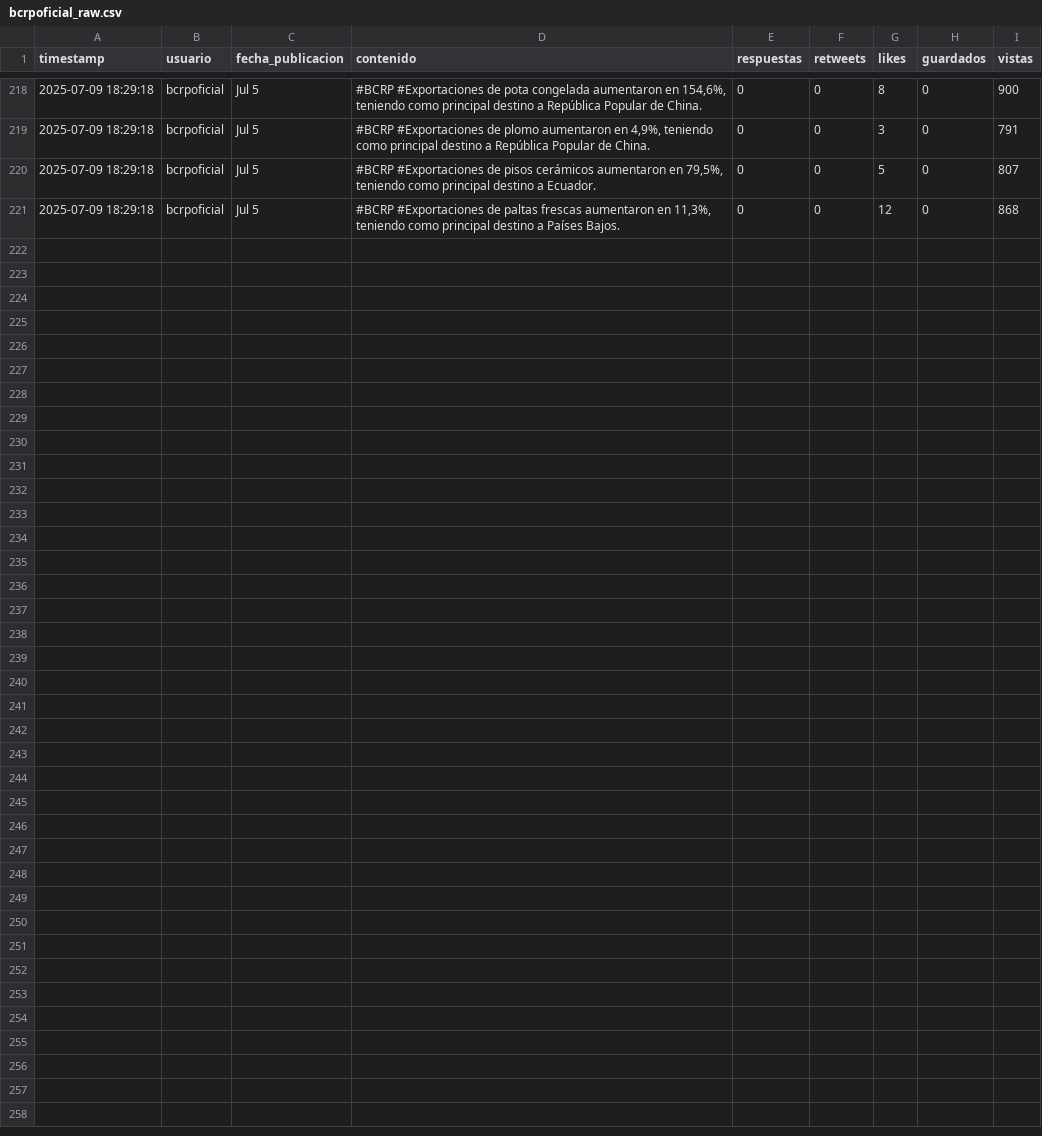
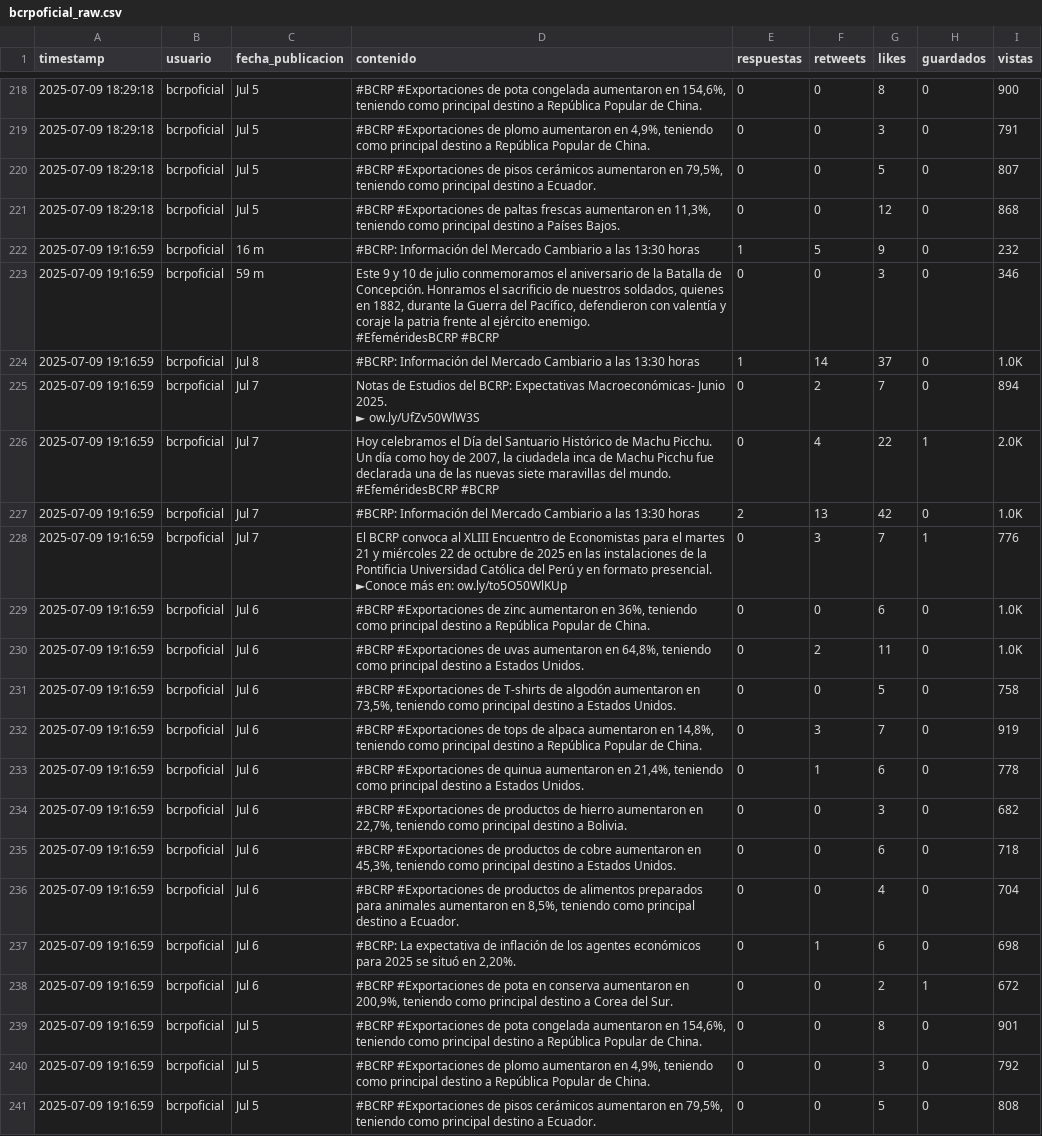
Before and after one commit to Seteley/social-media-prediction-model, a CSV file: data/bcrpoficial_raw.csv, drawn as a sheet; only a part is shown, gaps mark what is left out.

```diff
--- a/data/bcrpoficial_raw.csv
+++ b/data/bcrpoficial_raw.csv
@@ -233 +233,23 @@ timestamp,usuario,fecha_publicacion,contenido,respuestas,retweets,likes,guardado
 2025-07-09 18:29:18,bcrpoficial,Jul 5,"#BCRP #Exportaciones de paltas frescas aumentaron en 11,3%, teniendo como principal destino a Países Bajos.",0,0,12,0,868
+2025-07-09 19:16:59,bcrpoficial,16 m,#BCRP: Información del Mercado Cambiario a las 13:30 horas,1,5,9,0,232
+2025-07-09 19:16:59,bcrpoficial,59 m,"Este 9 y 10 de julio conmemoramos el aniversario de la Batalla de Concepción. Honramos el sacrificio de nuestros soldados, quienes en 1882, durante la Guerra del Pacífico, defendieron con valentía y coraje la patria frente al ejército enemigo.
+#EfeméridesBCRP #BCRP",0,0,3,0,346
+2025-07-09 19:16:59,bcrpoficial,Jul 8,#BCRP: Información del Mercado Cambiario a las 13:30 horas,1,14,37,0,1.0K
+2025-07-09 19:16:59,bcrpoficial,Jul 7,"Notas de Estudios del BCRP: Expectativas Macroeconómicas- Junio 2025.
+► ow.ly/UfZv50WlW3S",0,2,7,0,894
+2025-07-09 19:16:59,bcrpoficial,Jul 7,"Hoy celebramos el Día del Santuario Histórico de Machu Picchu. Un día como hoy de 2007, la ciudadela inca de Machu Picchu fue declarada una de las nuevas siete maravillas del mundo.  #EfeméridesBCRP #BCRP",0,4,22,1,2.0K
+2025-07-09 19:16:59,bcrpoficial,Jul 7,#BCRP: Información del Mercado Cambiario a las 13:30 horas,2,13,42,0,1.0K
+2025-07-09 19:16:59,bcrpoficial,Jul 7,El BCRP convoca al XLIII Encuentro de Economistas para el martes 21 y miércoles 22 de octubre de 2025 en las instalaciones de la Pontificia Universidad Católica del Perú y en formato presencial. ►Conoce más en: ow.ly/to5O50WlKUp,0,3,7,1,776
+2025-07-09 19:16:59,bcrpoficial,Jul 6,"#BCRP #Exportaciones de zinc aumentaron en 36%, teniendo como principal destino a República Popular de China.",0,0,6,0,1.0K
+2025-07-09 19:16:59,bcrpoficial,Jul 6,"#BCRP #Exportaciones de uvas aumentaron en 64,8%, teniendo como principal destino a Estados Unidos.",0,2,11,0,1.0K
+2025-07-09 19:16:59,bcrpoficial,Jul 6,"#BCRP #Exportaciones de T-shirts de algodón aumentaron en 73,5%, teniendo como principal destino a Estados Unidos.",0,0,5,0,758
+2025-07-09 19:16:59,bcrpoficial,Jul 6,"#BCRP #Exportaciones de tops de alpaca aumentaron en 14,8%, teniendo como principal destino a República Popular de China.",0,3,7,0,919
+2025-07-09 19:16:59,bcrpoficial,Jul 6,"#BCRP #Exportaciones de quinua aumentaron en 21,4%, teniendo como principal destino a Estados Unidos.",0,1,6,0,778
+2025-07-09 19:16:59,bcrpoficial,Jul 6,"#BCRP #Exportaciones de productos de hierro aumentaron en 22,7%, teniendo como principal destino a Bolivia.",0,0,3,0,682
+2025-07-09 19:16:59,bcrpoficial,Jul 6,"#BCRP #Exportaciones de productos de cobre aumentaron en 45,3%, teniendo como principal destino a Estados Unidos.",0,0,6,0,718
+2025-07-09 19:16:59,bcrpoficial,Jul 6,"#BCRP #Exportaciones de productos de alimentos preparados para animales aumentaron en 8,5%, teniendo como principal destino a Ecuador.",0,0,4,0,704
+2025-07-09 19:16:59,bcrpoficial,Jul 6,"#BCRP: La expectativa de inflación de los agentes económicos para 2025 se situó en 2,20%.",0,1,6,0,698
+2025-07-09 19:16:59,bcrpoficial,Jul 6,"#BCRP #Exportaciones de pota en conserva aumentaron en 200,9%, teniendo como principal destino a Corea del Sur.",0,0,2,1,672
+2025-07-09 19:16:59,bcrpoficial,Jul 5,"#BCRP #Exportaciones de pota congelada aumentaron en 154,6%, teniendo como principal destino a República Popular de China.",0,0,8,0,901
+2025-07-09 19:16:59,bcrpoficial,Jul 5,"#BCRP #Exportaciones de plomo aumentaron en 4,9%, teniendo como principal destino a República Popular de China.",0,0,3,0,792
+2025-07-09 19:16:59,bcrpoficial,Jul 5,"#BCRP #Exportaciones de pisos cerámicos aumentaron en 79,5%, teniendo como principal destino a Ecuador.",0,0,5,0,808
```
Also changed, not shown: data/BanBif_raw.csv, data/BancodelaNacion_raw.csv, 29 other files.
